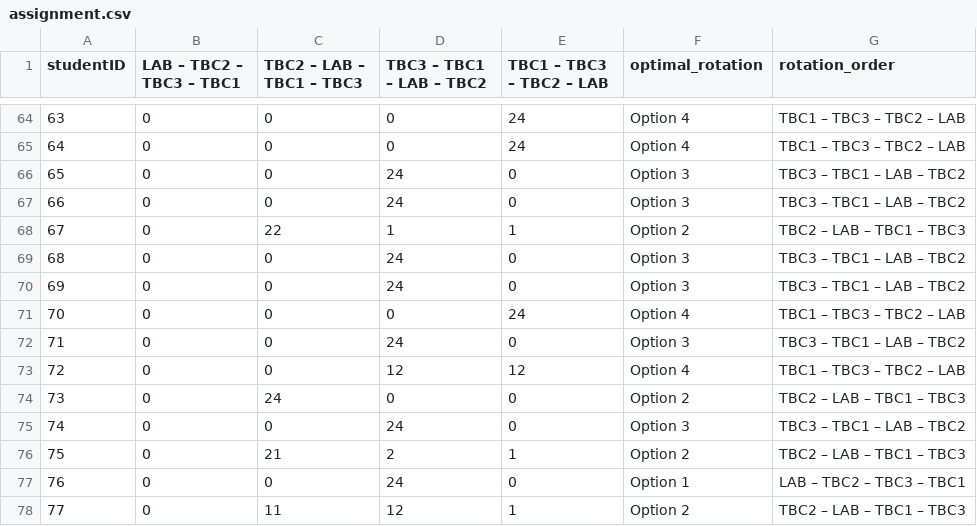
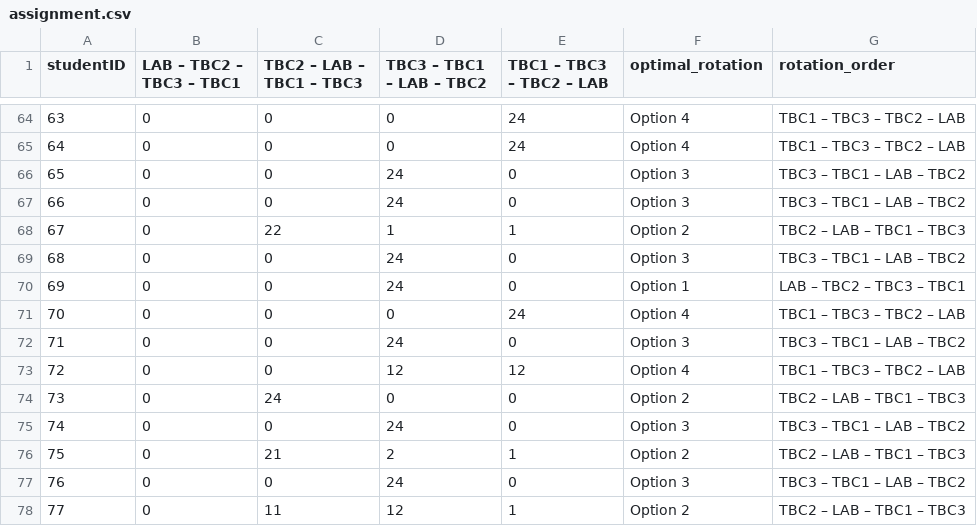
Before and after one commit to roshanlodha/NRMA, a CSV file: uploads/assignment.csv, drawn as a sheet; only a part is shown, gaps mark what is left out; the diff covers the shown part only.

```diff
--- a/uploads/assignment.csv
+++ b/uploads/assignment.csv
@@ -69,3 +69,3 @@ studentID,LAB – TBC2 – TBC3 – TBC1,TBC2 – LAB – TBC1 – TBC3,TBC3 –
 68,0,0,24,0,Option 3,TBC3 – TBC1 – LAB – TBC2
-69,0,0,24,0,Option 3,TBC3 – TBC1 – LAB – TBC2
+69,0,0,24,0,Option 1,LAB – TBC2 – TBC3 – TBC1
 70,0,0,0,24,Option 4,TBC1 – TBC3 – TBC2 – LAB
@@ -76,3 +76,3 @@ studentID,LAB – TBC2 – TBC3 – TBC1,TBC2 – LAB – TBC1 – TBC3,TBC3 –
 75,0,21,2,1,Option 2,TBC2 – LAB – TBC1 – TBC3
-76,0,0,24,0,Option 1,LAB – TBC2 – TBC3 – TBC1
+76,0,0,24,0,Option 3,TBC3 – TBC1 – LAB – TBC2
 77,0,11,12,1,Option 2,TBC2 – LAB – TBC1 – TBC3
```
Also changed, not shown: 12 edited cells elsewhere in this file, 1 other file.
